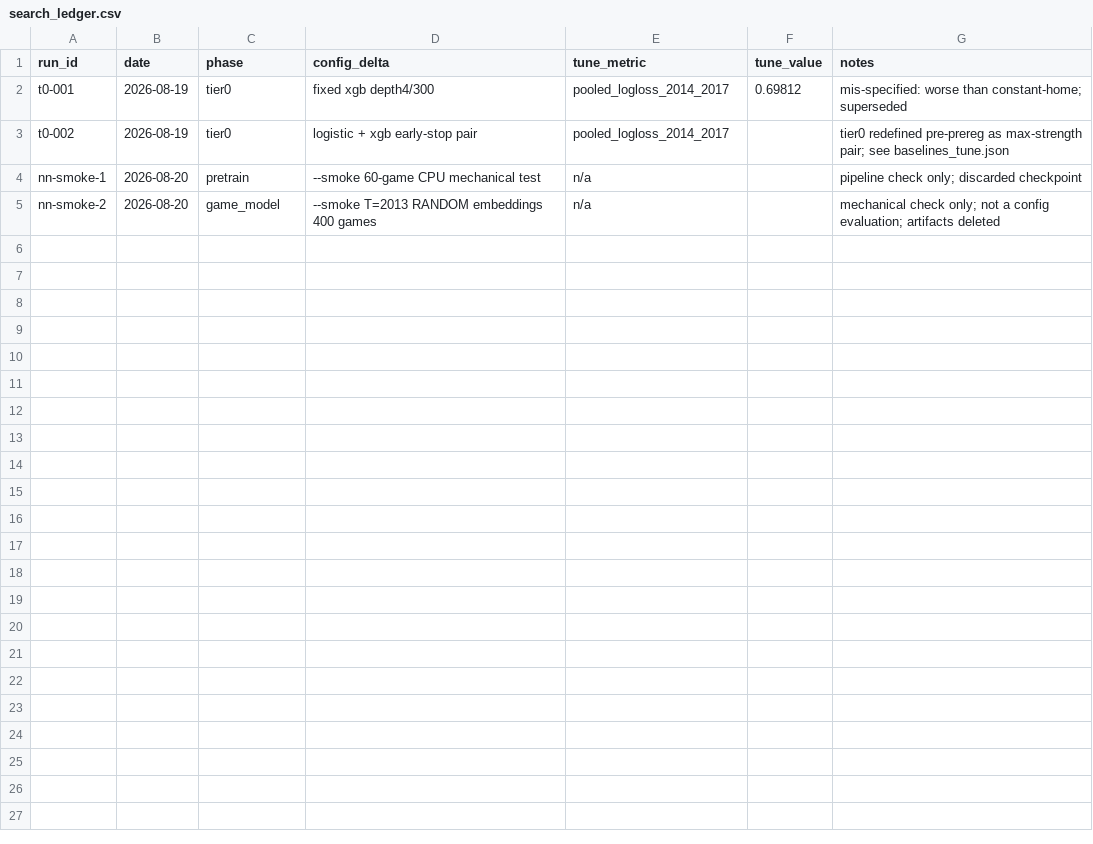
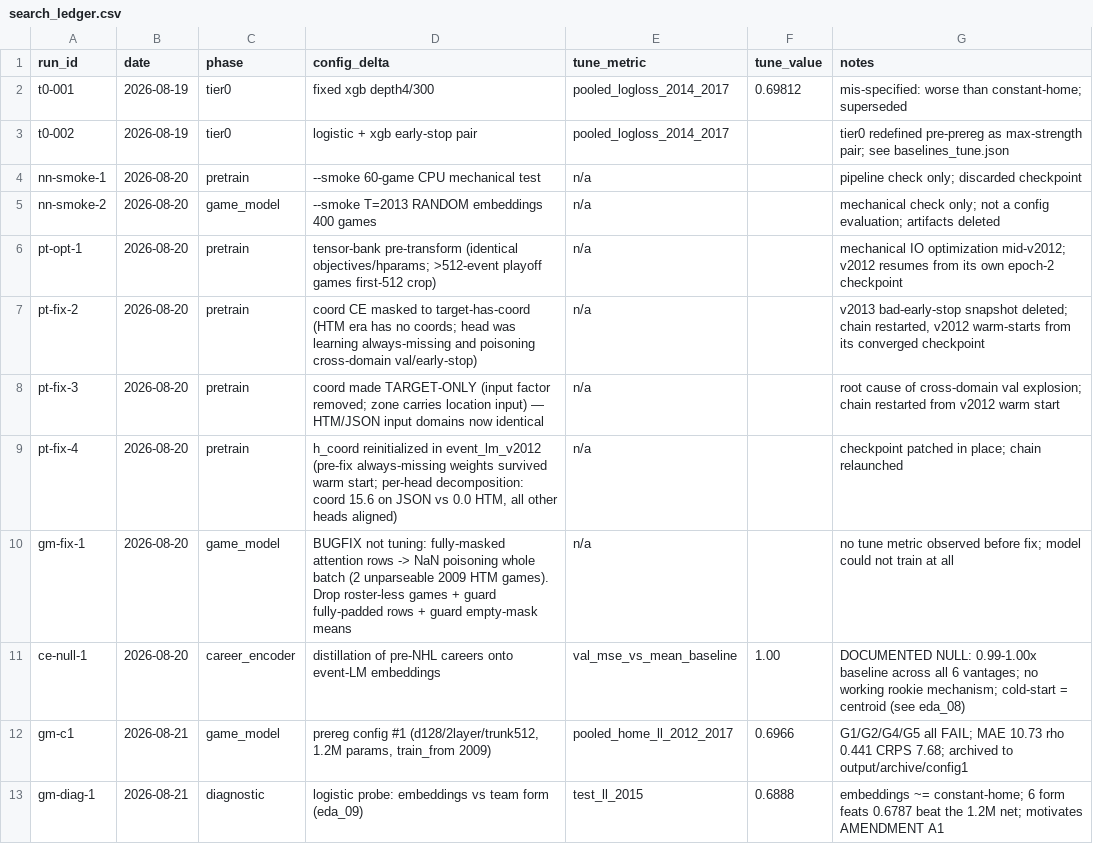
Before and after one commit to ph05/neurhl, a CSV file: neurhl/configs/search_ledger.csv, drawn as a sheet; the diff names each change by its address in the sheet, - before the commit and + after, or states it on an @@ line.

Commit message:
PLAN_NeurHL AMENDMENT A1 (committed BEFORE its run) + config #1 result and the diagnostic behind it
Config #1 (the architecture as first prereg'd) FAILS its gates honestly:
pooled game log loss 0.6966 vs bar 0.67385 (G1), 0.6873 vs 0.67392 (G4),
season MAE 10.73 vs 9.42 / rho 0.441 vs 0.545 (G2), CRPS 7.68 vs 6.674 (G5).
Constant-home is 0.6898, so config #1 is level with knowing nothing, and
temperature calibration is a no-op (tau ~1): correctly scaled, not
discriminating. Artifacts archived under neurhl/output/archive/config1/.

EDA-09 locates the cause: a regularized logistic probe on mean-pooled roster
embeddings scores 0.6888 (~= constant-home), while six rolling team-form
features score 0.6787 — beating the 1.2M-parameter network — and embeddings
ADDED to form make it worse. With EDA-08 (position decodable 0.952, pts/60
R^2 0.54) the reading is that the event-LM encodes player ROLE well and team
STRENGTH poorly. The constraint is information, not capacity, so a
capacity-only config is predicted to fail and deliberately not spent.

Amendment A1 adds rolling team-form to the context vector (in-season for
game-level, frozen at T-1 for h1 projection; strictly pre-game), reduces
capacity ~11x, and trains from 2008. Gate thresholds G1-G6 UNCHANGED. The
scientific claim is restated: NeurHL becomes "event-derived representations
PLUS team form", so G4 vs Tier-0 (which already has Elo+form) is the honest
test of whether the event data contributes anything.

Also: career encoder documented as a NULL (val MSE 0.99-1.00x mean baseline at
every vantage; no working rookie mechanism, cold start = centroid).

```diff
--- a/neurhl/configs/search_ledger.csv
+++ b/neurhl/configs/search_ledger.csv
+row 6: pt-opt-1 | 2026-08-20 | pretrain | tensor-bank pre-transform (identical objectives/hparams; >512-event playoff games first-512 crop) | n/a |  | mechanical IO optimization mid-v2012; v2012 resumes from its own epoch-2 checkpoint
+row 7: pt-fix-2 | 2026-08-20 | pretrain | coord CE masked to target-has-coord (HTM era has no coords; head was learning always-missing and poisoning cross-domain val/early-stop) | n/a |  | v2013 bad-early-stop snapshot deleted; chain restarted, v2012 warm-starts from its converged checkpoint
+row 8: pt-fix-3 | 2026-08-20 | pretrain | coord made TARGET-ONLY (input factor removed; zone carries location input) — HTM/JSON input domains now identical | n/a |  | root cause of cross-domain val explosion; chain restarted from v2012 warm start
+row 9: pt-fix-4 | 2026-08-20 | pretrain | h_coord reinitialized in event_lm_v2012 (pre-fix always-missing weights survived warm start; per-head decomposition: coord 15.6 on JSON vs 0.0 HTM, all other heads aligned) | n/a |  | checkpoint patched in place; chain relaunched
+row 10: gm-fix-1 | 2026-08-20 | game_model | BUGFIX not tuning: fully-masked attention rows -> NaN poisoning whole batch (2 unparseable 2009 HTM games). Drop roster-less games + guard fully-padded rows + guard empty-mask means | n/a |  | no tune metric observed before fix; model could not train at all
+row 11: ce-null-1 | 2026-08-20 | career_encoder | distillation of pre-NHL careers onto event-LM embeddings | val_mse_vs_mean_baseline | 1.00 | DOCUMENTED NULL: 0.99-1.00x baseline across all 6 vantages; no working rookie mechanism; cold-start = centroid (see eda_08)
+row 12: gm-c1 | 2026-08-21 | game_model | prereg config #1 (d128/2layer/trunk512, 1.2M params, train_from 2009) | pooled_home_ll_2012_2017 | 0.6966 | G1/G2/G4/G5 all FAIL; MAE 10.73 rho 0.441 CRPS 7.68; archived to output/archive/config1
+row 13: gm-diag-1 | 2026-08-21 | diagnostic | logistic probe: embeddings vs team form (eda_09) | test_ll_2015 | 0.6888 | embeddings ~= constant-home; 6 form feats 0.6787 beat the 1.2M net; motivates AMENDMENT A1
```
Also changed, not shown: 51 other files.
